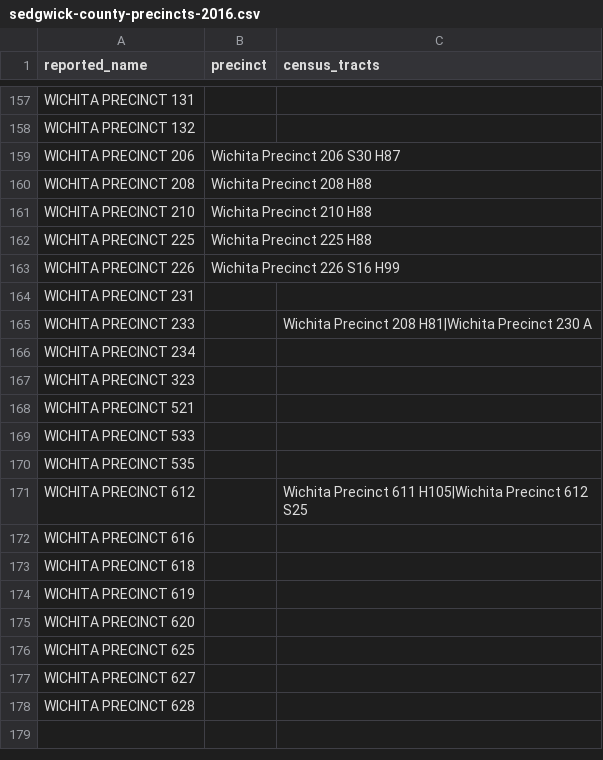
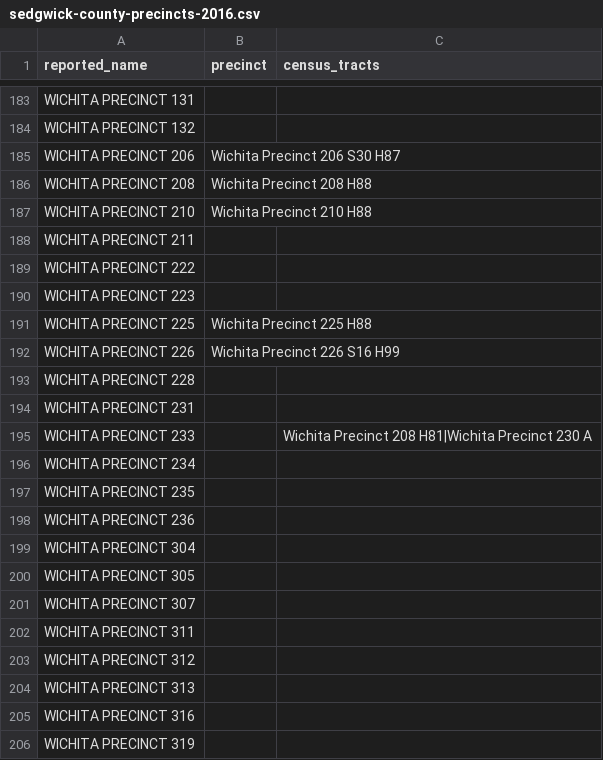
Before and after one commit to statedemocrats/ks-votes, a CSV file: db/sedgwick-county-precincts-2016.csv, drawn as a sheet; only a part is shown, gaps mark what is left out; the shorter side is filled out with more unchanged rows; the diff covers the shown part only.

Commit message:
add more Sedgwick orphans to be mapped

```diff
--- a/db/sedgwick-county-precincts-2016.csv
+++ b/db/sedgwick-county-precincts-2016.csv
@@ -161,4 +187,8 @@ WICHITA PRECINCT 208,Wichita Precinct 208 H88,
 WICHITA PRECINCT 210,Wichita Precinct 210 H88,
+WICHITA PRECINCT 211,,
+WICHITA PRECINCT 222,,
+WICHITA PRECINCT 223,,
 WICHITA PRECINCT 225,Wichita Precinct 225 H88,
 WICHITA PRECINCT 226,Wichita Precinct 226 S16 H99,
+WICHITA PRECINCT 228,,
 WICHITA PRECINCT 231,,
@@ -166 +196,11 @@ WICHITA PRECINCT 233,,Wichita Precinct 208 H81|Wichita Precinct 230 A
 WICHITA PRECINCT 234,,
+WICHITA PRECINCT 235,,
+WICHITA PRECINCT 236,,
+WICHITA PRECINCT 304,,
+WICHITA PRECINCT 305,,
+WICHITA PRECINCT 307,,
+WICHITA PRECINCT 311,,
+WICHITA PRECINCT 312,,
+WICHITA PRECINCT 313,,
+WICHITA PRECINCT 316,,
+WICHITA PRECINCT 319,,
```
Also changed, not shown: 43 added rows and 2 moved rows elsewhere in this file.
